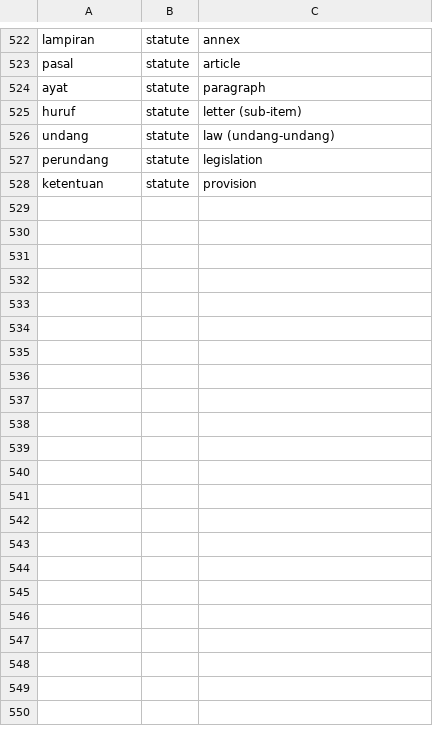
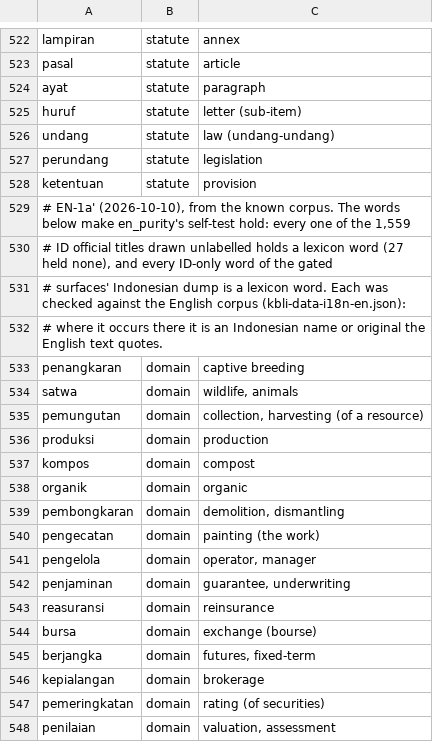
Before and after one commit to Bali-Zero/Teman2, a TSV file: apps/kbli-navigator-macos/Tools/design/en_lexicon.tsv, drawn as a sheet; only a part is shown, gaps mark what is left out; the diff covers the shown part only.

```diff
--- a/apps/kbli-navigator-macos/Tools/design/en_lexicon.tsv
+++ b/apps/kbli-navigator-macos/Tools/design/en_lexicon.tsv
@@ -528 +528,21 @@ perundang	statute	legislation
 ketentuan	statute	provision
+# EN-1a' (2026-10-10), from the known corpus. The words below make en_purity's self-test hold: every one of the 1,559
+# ID official titles drawn unlabelled holds a lexicon word (27 held none), and every ID-only word of the gated
+# surfaces' Indonesian dump is a lexicon word. Each was checked against the English corpus (kbli-data-i18n-en.json):
+# where it occurs there it is an Indonesian name or original the English text quotes.
+penangkaran	domain	captive breeding
+satwa	domain	wildlife, animals
+pemungutan	domain	collection, harvesting (of a resource)
+produksi	domain	production
+kompos	domain	compost
+organik	domain	organic
+pembongkaran	domain	demolition, dismantling
+pengecatan	domain	painting (the work)
+pengelola	domain	operator, manager
+penjaminan	domain	guarantee, underwriting
+reasuransi	domain	reinsurance
+bursa	domain	exchange (bourse)
+berjangka	domain	futures, fixed-term
+kepialangan	domain	brokerage
+pemeringkatan	domain	rating (of securities)
+penilaian	domain	valuation, assessment
```
Also changed, not shown: 23 added rows elsewhere in this file, 1 other file.
